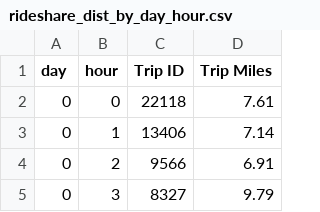
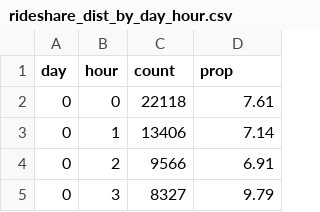
Before and after one commit to mscheriger/DataVizProject, a CSV file: rideshare_dist_by_day_hour.csv, drawn as a sheet; only a part is shown.

Commit message:
rename vars

```diff
--- a/rideshare_dist_by_day_hour.csv
+++ b/rideshare_dist_by_day_hour.csv
@@ -1,2 +1,2 @@
-day,hour,Trip ID,Trip Miles
+day,hour,count,prop
 0,0,22118,7.61
```
